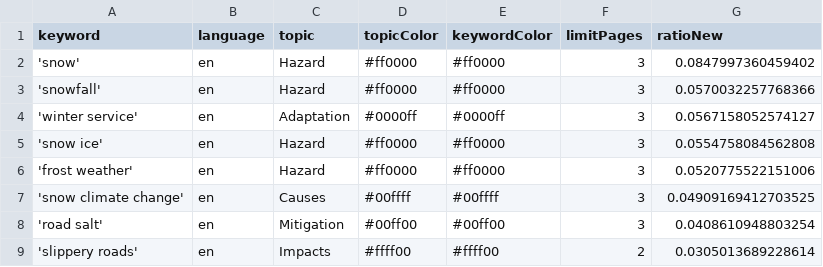
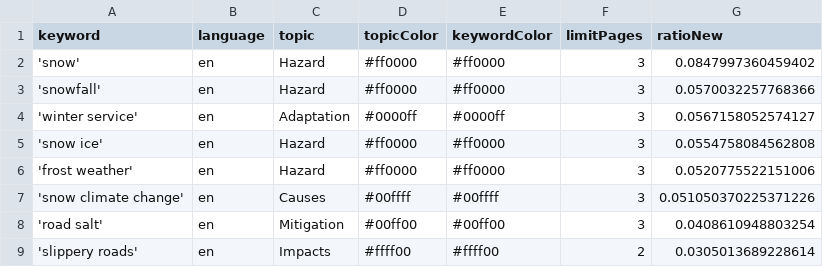
Before and after one commit to mizilett-news/snowIsComing, a CSV file: keywords.csv, drawn as a sheet.

```diff
--- a/keywords.csv
+++ b/keywords.csv
@@ -6,3 +6,3 @@ keyword,language,topic,topicColor,keywordColor,limitPages,ratioNew
 'frost weather',en,Hazard,#ff0000,#ff0000,3,0.0520775522151006
-'snow climate change',en,Causes,#00ffff,#00ffff,3,0.04909169412703525
+'snow climate change',en,Causes,#00ffff,#00ffff,3,0.051050370225371226
 'road salt',en,Mitigation,#00ff00,#00ff00,3,0.0408610948803254
```
Also changed, not shown: csv/news_2026_06.csv.
